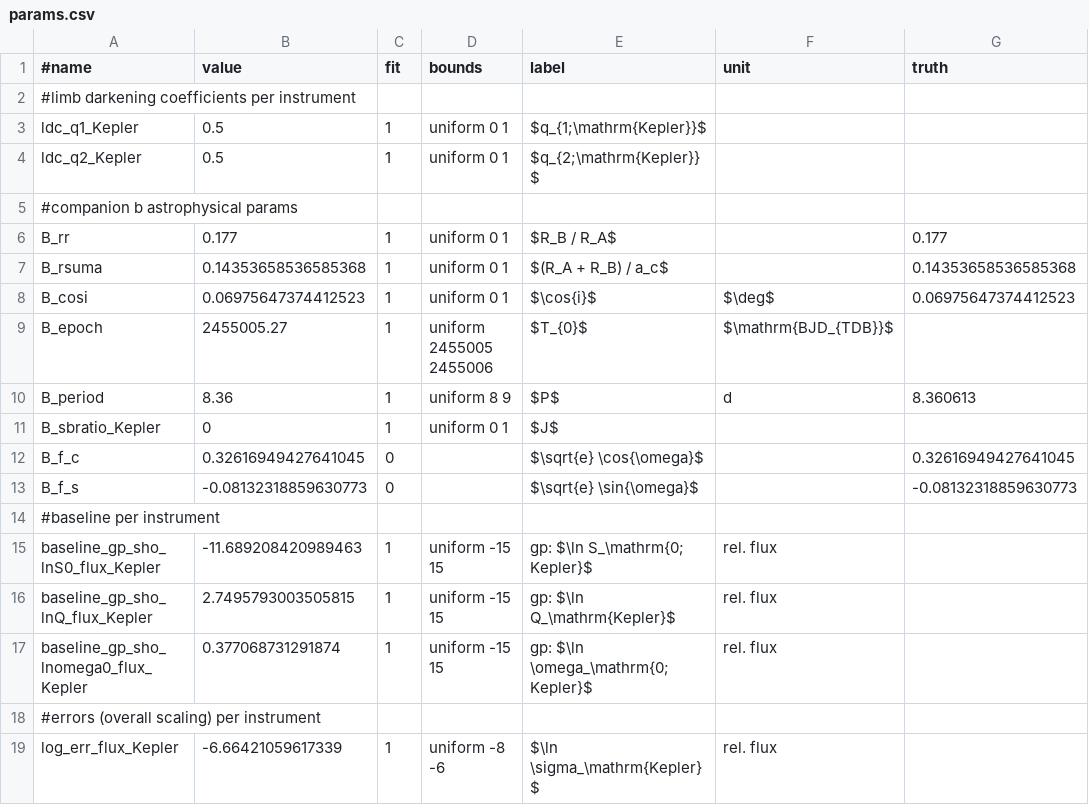
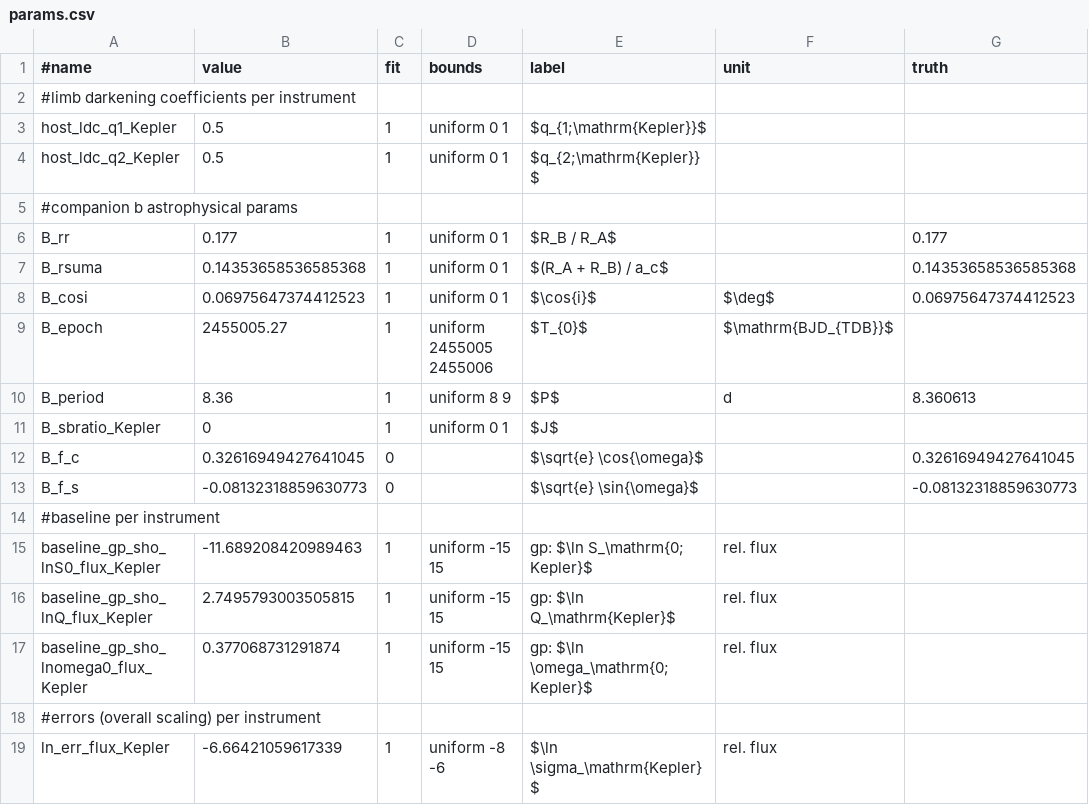
Before and after one commit to jpdeleon/allesfitter2, a CSV file: paper/KOI-1003/allesfit/params.csv, drawn as a sheet.

```diff
--- a/paper/KOI-1003/allesfit/params.csv
+++ b/paper/KOI-1003/allesfit/params.csv
@@ -2,4 +2,4 @@
 #limb darkening coefficients per instrument,,,,,,
-ldc_q1_Kepler,0.5,1,uniform 0 1,$q_{1;\mathrm{Kepler}}$,,
-ldc_q2_Kepler,0.5,1,uniform 0 1,$q_{2;\mathrm{Kepler}}$,,
+host_ldc_q1_Kepler,0.5,1,uniform 0 1,$q_{1;\mathrm{Kepler}}$,,
+host_ldc_q2_Kepler,0.5,1,uniform 0 1,$q_{2;\mathrm{Kepler}}$,,
 #companion b astrophysical params,,,,,,
@@ -18,2 +18,2 @@ baseline_gp_sho_lnomega0_flux_Kepler,0.377068731291874,1,uniform -15 15,gp: $\ln
 #errors (overall scaling) per instrument,,,,,,
-log_err_flux_Kepler,-6.66421059617339,1,uniform -8 -6,$\ln \sigma_\mathrm{Kepler}$,rel. flux,
+ln_err_flux_Kepler,-6.66421059617339,1,uniform -8 -6,$\ln \sigma_\mathrm{Kepler}$,rel. flux,
```
Also changed, not shown: paper/Pi_Mensae/allesfit_0/params.csv, paper/Pi_Mensae/allesfit_2/params.csv, 43 other files.
